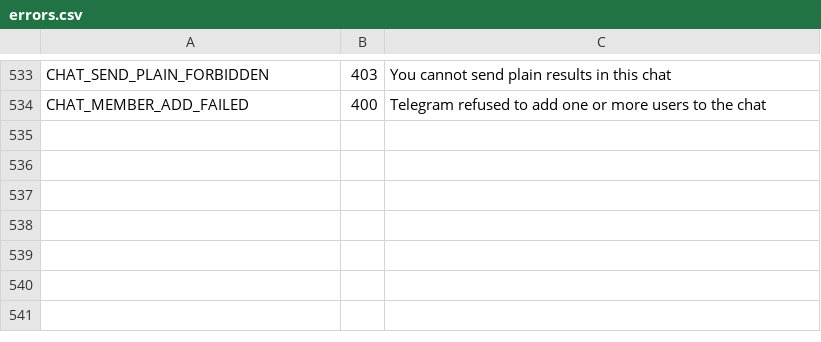
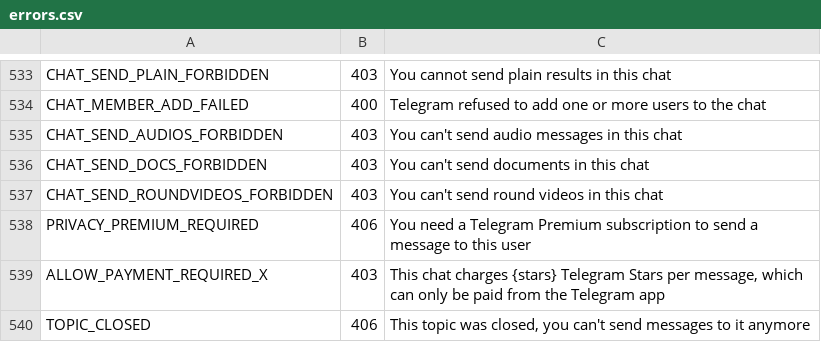
Before and after one commit to mautrix/telegram, a CSV file: pkg/connector/humanise/gen/errors.csv, drawn as a sheet; only a part is shown, gaps mark what is left out.

Commit message:
humanise: add send errors that were missing human messages

```diff
--- a/pkg/connector/humanise/gen/errors.csv
+++ b/pkg/connector/humanise/gen/errors.csv
@@ -534 +534,7 @@ CHAT_SEND_PLAIN_FORBIDDEN,403,You cannot send plain results in this chat
 CHAT_MEMBER_ADD_FAILED,400,Telegram refused to add one or more users to the chat
+CHAT_SEND_AUDIOS_FORBIDDEN,403,You can't send audio messages in this chat
+CHAT_SEND_DOCS_FORBIDDEN,403,You can't send documents in this chat
+CHAT_SEND_ROUNDVIDEOS_FORBIDDEN,403,You can't send round videos in this chat
+PRIVACY_PREMIUM_REQUIRED,406,You need a Telegram Premium subscription to send a message to this user
+ALLOW_PAYMENT_REQUIRED_X,403,"This chat charges {stars} Telegram Stars per message, which can only be paid from the Telegram app"
+TOPIC_CLOSED,406,"This topic was closed, you can't send messages to it anymore"
```
Also changed, not shown: 1 other file.
